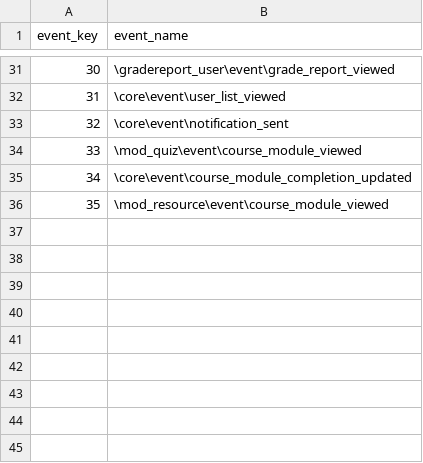
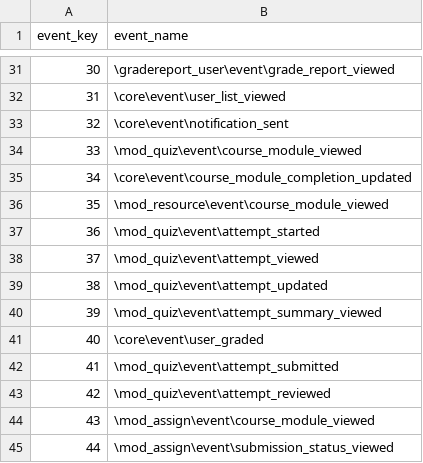
Before and after one commit to Rhea-myat/Smart-LMS-Dashboard-Moodle, a CSV file: data/warehouse/dim_event.csv, drawn as a sheet; only a part is shown, gaps mark what is left out.

```diff
--- a/data/warehouse/dim_event.csv
+++ b/data/warehouse/dim_event.csv
@@ -36 +36,10 @@ event_key,event_name
 35,\mod_resource\event\course_module_viewed
+36,\mod_quiz\event\attempt_started
+37,\mod_quiz\event\attempt_viewed
+38,\mod_quiz\event\attempt_updated
+39,\mod_quiz\event\attempt_summary_viewed
+40,\core\event\user_graded
+41,\mod_quiz\event\attempt_submitted
+42,\mod_quiz\event\attempt_reviewed
+43,\mod_assign\event\course_module_viewed
+44,\mod_assign\event\submission_status_viewed
```
Also changed, not shown: data/warehouse/dim_assessment.csv, data/warehouse/dim_material.csv, 33 other files.
